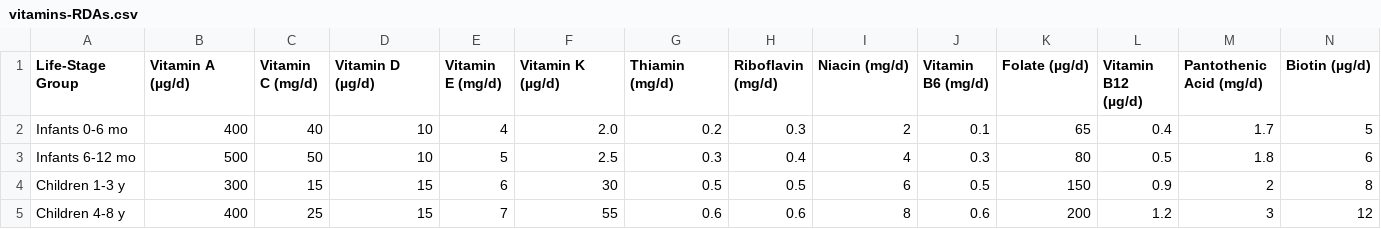
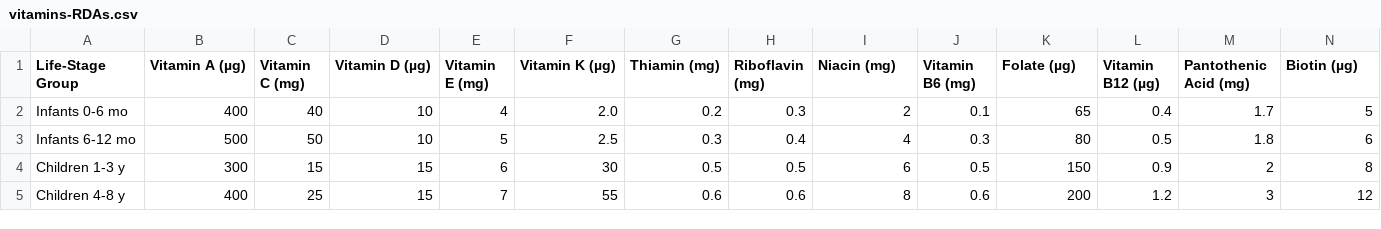
Before and after one commit to ArmaanjeetSandhu/knapsnack, a CSV file: nutrient-databases/vitamins-RDAs.csv, drawn as a sheet; only a part is shown; the diff covers the shown part only; the diff names each change by its address in the sheet, - before the commit and + after, or states it on an @@ line.

```diff
--- a/nutrient-databases/vitamins-RDAs.csv
+++ b/nutrient-databases/vitamins-RDAs.csv
-B1: Vitamin A (µg/d)
+B1: Vitamin A (µg)
-C1: Vitamin C (mg/d)
+C1: Vitamin C (mg)
-D1: Vitamin D (µg/d)
+D1: Vitamin D (µg)
-E1: Vitamin E (mg/d)
+E1: Vitamin E (mg)
-F1: Vitamin K (µg/d)
+F1: Vitamin K (µg)
-G1: Thiamin (mg/d)
+G1: Thiamin (mg)
-H1: Riboflavin (mg/d)
+H1: Riboflavin (mg)
-I1: Niacin (mg/d)
+I1: Niacin (mg)
-J1: Vitamin B6 (mg/d)
+J1: Vitamin B6 (mg)
-K1: Folate (µg/d)
+K1: Folate (µg)
-L1: Vitamin B12 (µg/d)
+L1: Vitamin B12 (µg)
-M1: Pantothenic Acid (mg/d)
+M1: Pantothenic Acid (mg)
-N1: Biotin (µg/d)
+N1: Biotin (µg)
```
Also changed, not shown: 1 edited cell elsewhere in this file, nutrient-databases/elements-RDAs.csv, nutrient-databases/elements-ULs.csv, 1 other file.
